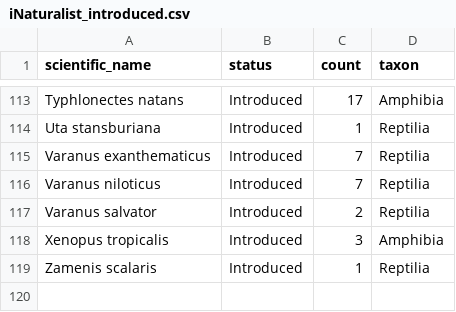
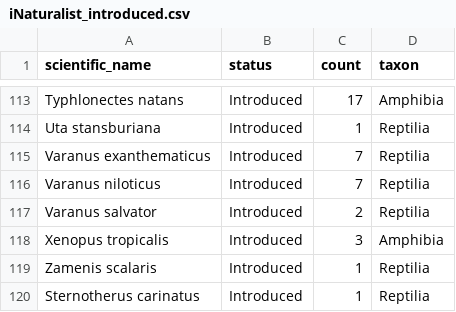
Before and after one commit to MarioZuliani/iNaturalist-vs-EDDMapS-Herpetofauna, a CSV file: Data/iNaturalist_introduced.csv, drawn as a sheet; only a part is shown, gaps mark what is left out.

Commit message:
updated iNat introduced list

```diff
--- a/Data/iNaturalist_introduced.csv
+++ b/Data/iNaturalist_introduced.csv
@@ -119 +119,2 @@ Xenopus tropicalis,Introduced,3,Amphibia
 Zamenis scalaris,Introduced,1,Reptilia
+Sternotherus carinatus,Introduced,1,Reptilia
```
